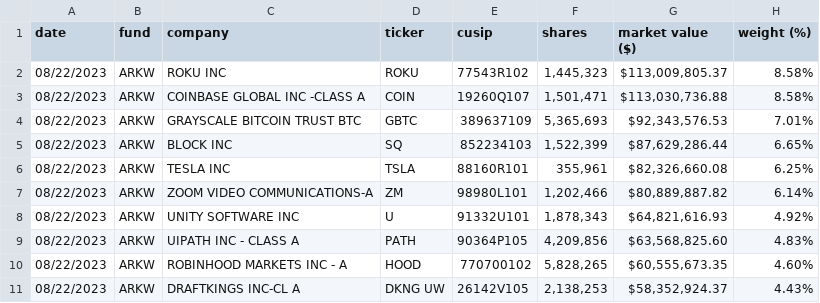
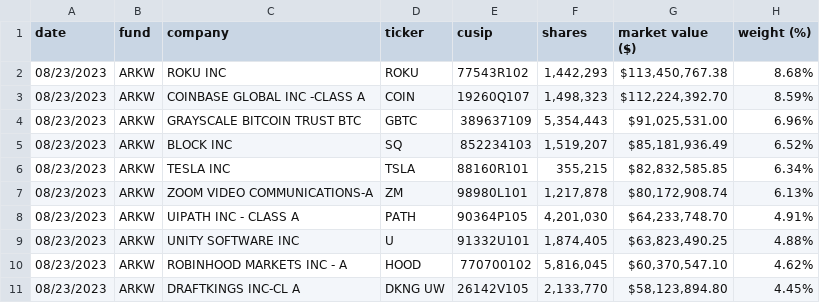
Before and after one commit to tigger0jk/ark-invest-scraper, a CSV file: holdings/ARK_NEXT_GENERATION_INTERNET_ETF_ARKW_HOLDINGS.csv, drawn as a sheet; only a part is shown; the diff covers the shown part only.

```diff
--- a/holdings/ARK_NEXT_GENERATION_INTERNET_ETF_ARKW_HOLDINGS.csv
+++ b/holdings/ARK_NEXT_GENERATION_INTERNET_ETF_ARKW_HOLDINGS.csv
@@ -1,11 +1,11 @@
 date,fund,company,ticker,cusip,shares,market  value  ($),weight  (%)
-08/22/2023,ARKW,ROKU  INC,ROKU,77543R102,"1,445,323","$113,009,805.37",8.58%
-08/22/2023,ARKW,COINBASE  GLOBAL  INC  -CLASS  A,COIN,19260Q107,"1,501,471","$113,030,736.88",8.58%
-08/22/2023,ARKW,GRAYSCALE  BITCOIN  TRUST  BTC,GBTC,389637109,"5,365,693","$92,343,576.53",7.01%
-08/22/2023,ARKW,BLOCK  INC,SQ,852234103,"1,522,399","$87,629,286.44",6.65%
-08/22/2023,ARKW,TESLA  INC,TSLA,88160R101,"355,961","$82,326,660.08",6.25%
-08/22/2023,ARKW,ZOOM  VIDEO  COMMUNICATIONS-A,ZM,98980L101,"1,202,466","$80,889,887.82",6.14%
-08/22/2023,ARKW,UNITY  SOFTWARE  INC,U,91332U101,"1,878,343","$64,821,616.93",4.92%
-08/22/2023,ARKW,UIPATH  INC  -  CLASS  A,PATH,90364P105,"4,209,856","$63,568,825.60",4.83%
-08/22/2023,ARKW,ROBINHOOD  MARKETS  INC  -  A,HOOD,770700102,"5,828,265","$60,555,673.35",4.60%
-08/22/2023,ARKW,DRAFTKINGS  INC-CL  A,DKNG  UW,26142V105,"2,138,253","$58,352,924.37",4.43%
+08/23/2023,ARKW,ROKU  INC,ROKU,77543R102,"1,442,293","$113,450,767.38",8.68%
+08/23/2023,ARKW,COINBASE  GLOBAL  INC  -CLASS  A,COIN,19260Q107,"1,498,323","$112,224,392.70",8.59%
+08/23/2023,ARKW,GRAYSCALE  BITCOIN  TRUST  BTC,GBTC,389637109,"5,354,443","$91,025,531.00",6.96%
+08/23/2023,ARKW,BLOCK  INC,SQ,852234103,"1,519,207","$85,181,936.49",6.52%
+08/23/2023,ARKW,TESLA  INC,TSLA,88160R101,"355,215","$82,832,585.85",6.34%
+08/23/2023,ARKW,ZOOM  VIDEO  COMMUNICATIONS-A,ZM,98980L101,"1,217,878","$80,172,908.74",6.13%
+08/23/2023,ARKW,UIPATH  INC  -  CLASS  A,PATH,90364P105,"4,201,030","$64,233,748.70",4.91%
+08/23/2023,ARKW,UNITY  SOFTWARE  INC,U,91332U101,"1,874,405","$63,823,490.25",4.88%
+08/23/2023,ARKW,ROBINHOOD  MARKETS  INC  -  A,HOOD,770700102,"5,816,045","$60,370,547.10",4.62%
+08/23/2023,ARKW,DRAFTKINGS  INC-CL  A,DKNG  UW,26142V105,"2,133,770","$58,123,894.80",4.45%
```
Also changed, not shown: 2 added rows, 1 removed row and 87 edited cells elsewhere in this file, holdings/ARK_AUTONOMOUS_TECH._&_ROBOTICS_ETF_ARKQ_HOLDINGS.csv, holdings/ARK_FINTECH_INNOVATION_ETF_ARKF_HOLDINGS.csv, 6 other files.
